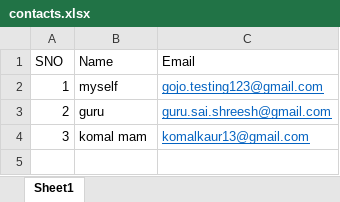
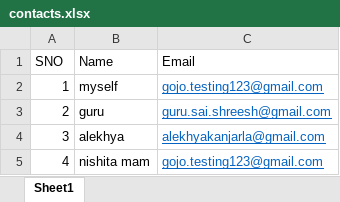
Before and after one commit to guru-sai-shreesh/EmailBot-gui-app, an Excel workbook: contacts.xlsx, sheet Sheet1, drawn as a sheet; values as stored, in another font and other column widths than the file's, no borders; the diff names each change by its address in the sheet, - before the commit and + after, or states it on an @@ line.

```diff
--- a/contacts.xlsx (sheet Sheet1)
+++ b/contacts.xlsx (sheet Sheet1)
-B4 (Name): komal mam
+B4 (Name): alekhya
-C4 (Email): komalkaur13@gmail.com
+C4 (Email): alekhyakanjarla@gmail.com
+row 5: 4 | nishita mam | gojo.testing123@gmail.com
```
Also changed, not shown: 2 other files.
